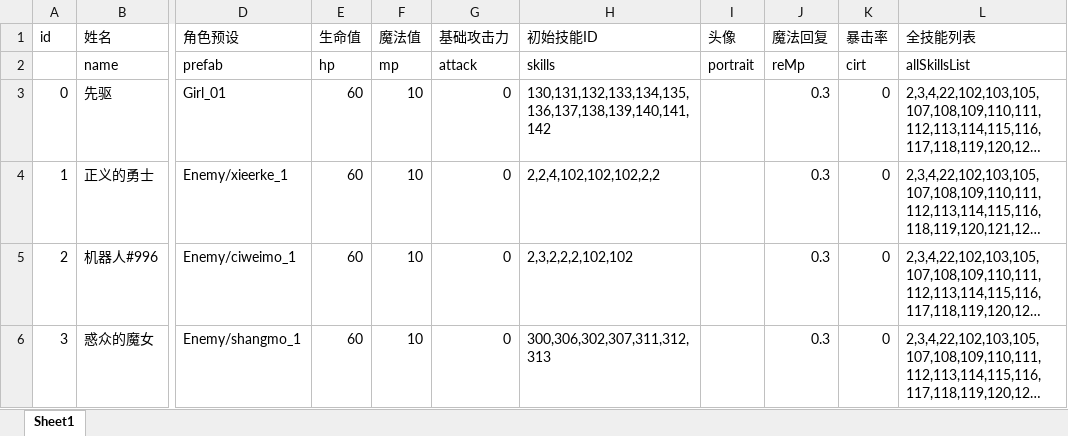
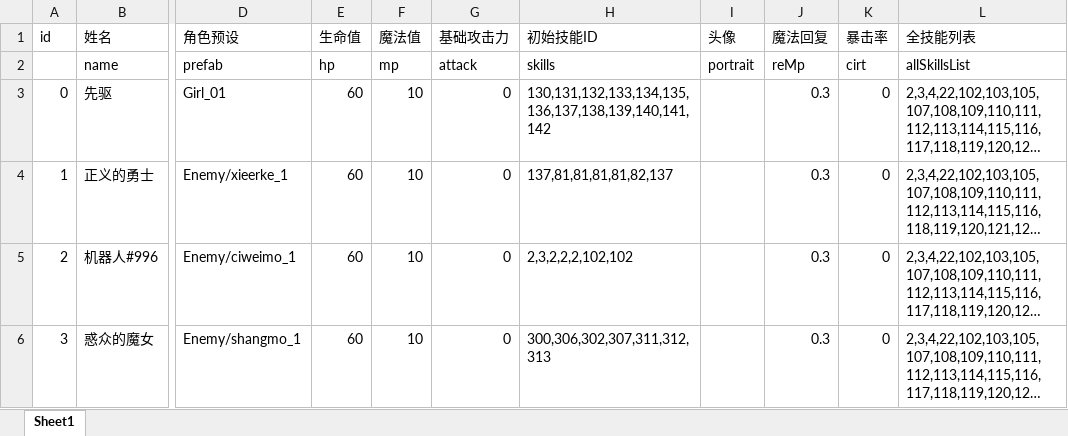
Before and after one commit to heizmoon/MagicPlay, an Excel workbook: Client/Assets/Data/Character.xlsx, sheet Sheet1, drawn as a sheet; only a part is shown, gaps mark what is left out; long unchanged cells end in …; values as stored, in another font and other column widths than the file's, no borders; the diff names each change by its address in the sheet, - before the commit and + after, or states it on an @@ line.

```diff
--- a/Client/Assets/Data/Character.xlsx (sheet Sheet1)
+++ b/Client/Assets/Data/Character.xlsx (sheet Sheet1)
-H4 (初始技能ID): 2,2,4,102,102,102,2,2
+H4 (初始技能ID): 137,81,81,81,81,82,137
```
Also changed, not shown: 4 other files.
